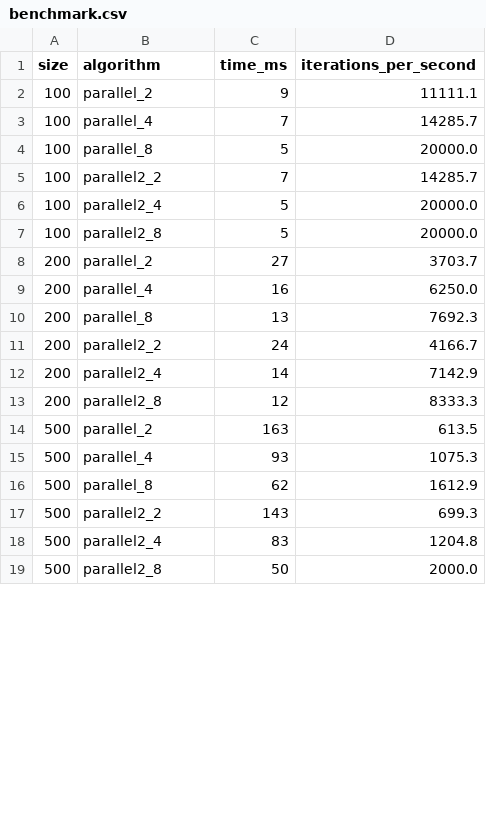
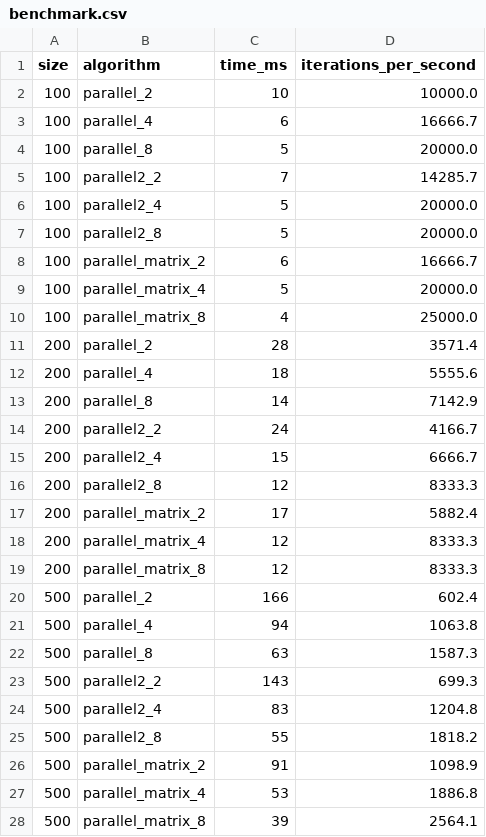
Before and after one commit to juansensio/gogol, a CSV file: benchmark.csv, drawn as a sheet; only a part is shown; the diff covers the shown part only.

```diff
--- a/benchmark.csv
+++ b/benchmark.csv
@@ -1,4 +1,4 @@
 size,algorithm,time_ms,iterations_per_second
-100,parallel_2,9,11111.1
-100,parallel_4,7,14285.7
+100,parallel_2,10,10000.0
+100,parallel_4,6,16666.7
 100,parallel_8,5,20000.0
@@ -7,13 +7,22 @@ size,algorithm,time_ms,iterations_per_second
 100,parallel2_8,5,20000.0
-200,parallel_2,27,3703.7
-200,parallel_4,16,6250.0
-200,parallel_8,13,7692.3
+100,parallel_matrix_2,6,16666.7
+100,parallel_matrix_4,5,20000.0
+100,parallel_matrix_8,4,25000.0
+200,parallel_2,28,3571.4
+200,parallel_4,18,5555.6
+200,parallel_8,14,7142.9
 200,parallel2_2,24,4166.7
-200,parallel2_4,14,7142.9
+200,parallel2_4,15,6666.7
 200,parallel2_8,12,8333.3
-500,parallel_2,163,613.5
-500,parallel_4,93,1075.3
-500,parallel_8,62,1612.9
+200,parallel_matrix_2,17,5882.4
+200,parallel_matrix_4,12,8333.3
+200,parallel_matrix_8,12,8333.3
+500,parallel_2,166,602.4
+500,parallel_4,94,1063.8
+500,parallel_8,63,1587.3
 500,parallel2_2,143,699.3
 500,parallel2_4,83,1204.8
-500,parallel2_8,50,2000.0
+500,parallel2_8,55,1818.2
+500,parallel_matrix_2,91,1098.9
+500,parallel_matrix_4,53,1886.8
+500,parallel_matrix_8,39,2564.1
```
Also changed, not shown: 3 added rows and 12 edited cells elsewhere in this file, 5 other files.
